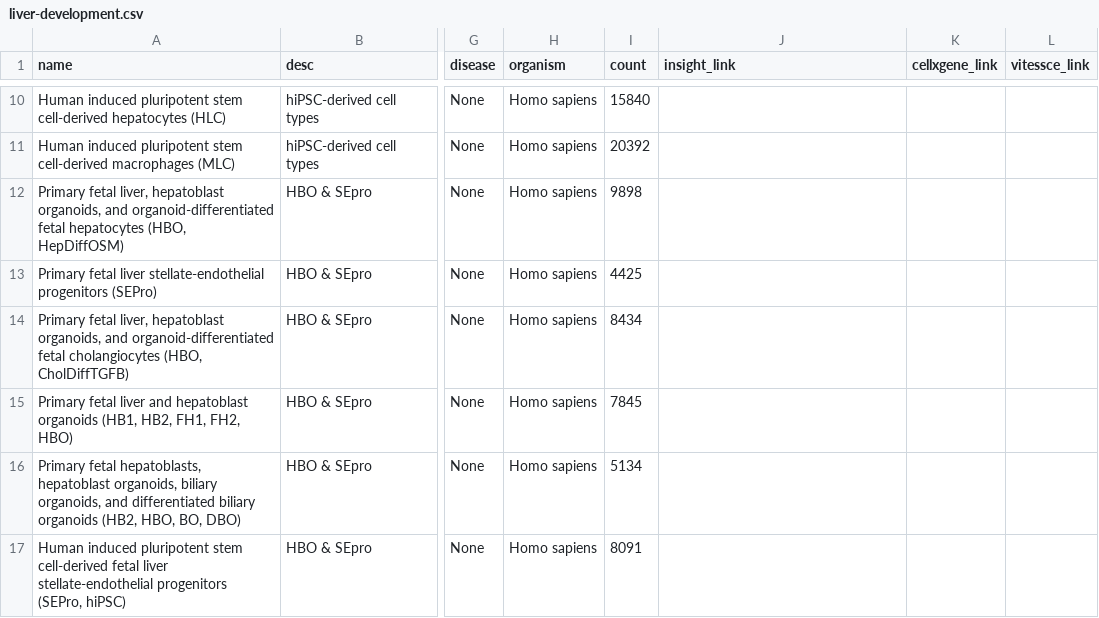
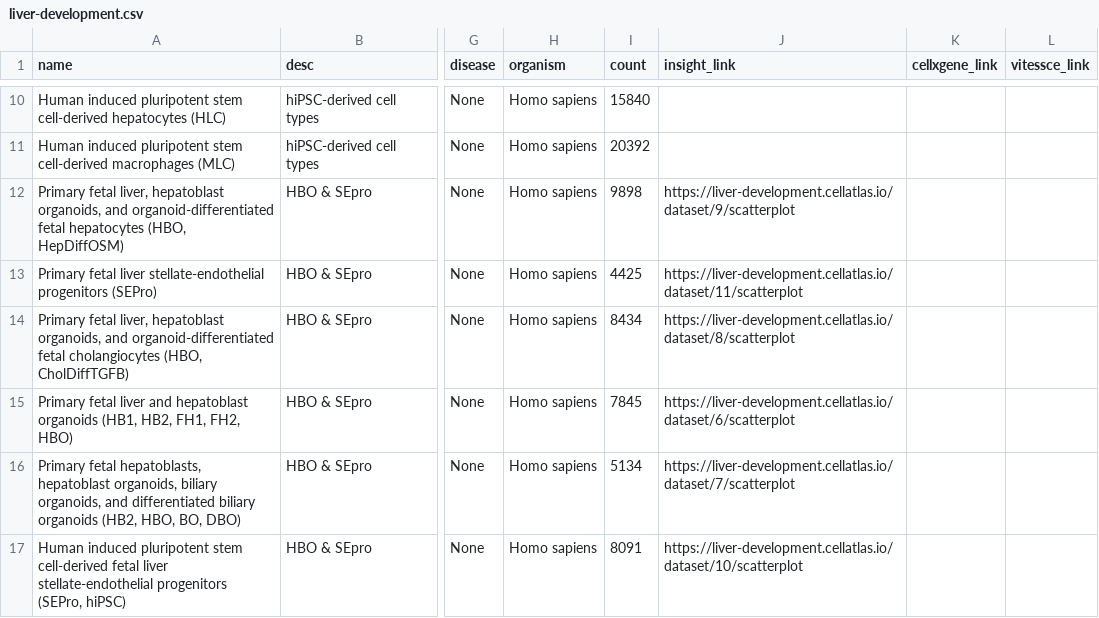
Before and after one commit to haniffalab/jekyll-cellatlas-io-collections, a CSV file: _data/liver-development.csv, drawn as a sheet; only a part is shown, gaps mark what is left out; the diff names each change by its address in the sheet, - before the commit and + after, or states it on an @@ line.

Commit message:
update liver-development collection

```diff
--- a/_data/liver-development.csv
+++ b/_data/liver-development.csv
-J12 (insight_link): (empty)
+J12 (insight_link): https://liver-development.cellatlas.io/dataset/9/scatterplot
-J13 (insight_link): (empty)
+J13 (insight_link): https://liver-development.cellatlas.io/dataset/11/scatterplot
-J14 (insight_link): (empty)
+J14 (insight_link): https://liver-development.cellatlas.io/dataset/8/scatterplot
-J15 (insight_link): (empty)
+J15 (insight_link): https://liver-development.cellatlas.io/dataset/6/scatterplot
-J16 (insight_link): (empty)
+J16 (insight_link): https://liver-development.cellatlas.io/dataset/7/scatterplot
-J17 (insight_link): (empty)
+J17 (insight_link): https://liver-development.cellatlas.io/dataset/10/scatterplot
```
